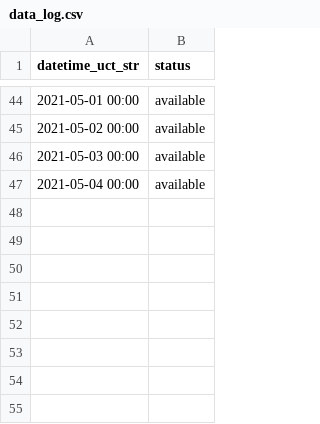
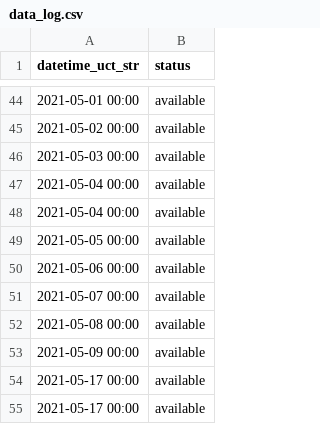
Before and after one commit to Biosystems-Analytics-Lab/shellcast, a CSV file: analysis/data/tabular/outputs/ndfd_sco_data/ndfd_sco_data_raw/data_log.csv, drawn as a sheet; only a part is shown, gaps mark what is left out; the diff names each change by its address in the sheet, - before the commit and + after, or states it on an @@ line.

```diff
--- a/analysis/data/tabular/outputs/ndfd_sco_data/ndfd_sco_data_raw/data_log.csv
+++ b/analysis/data/tabular/outputs/ndfd_sco_data/ndfd_sco_data_raw/data_log.csv
+row 48: 2021-05-04 00:00 | available
+row 49: 2021-05-05 00:00 | available
+row 50: 2021-05-06 00:00 | available
+row 51: 2021-05-07 00:00 | available
+row 52: 2021-05-08 00:00 | available
+row 53: 2021-05-09 00:00 | available
+row 54: 2021-05-17 00:00 | available
+row 55: 2021-05-17 00:00 | available
```
Also changed, not shown: 2 other files.
